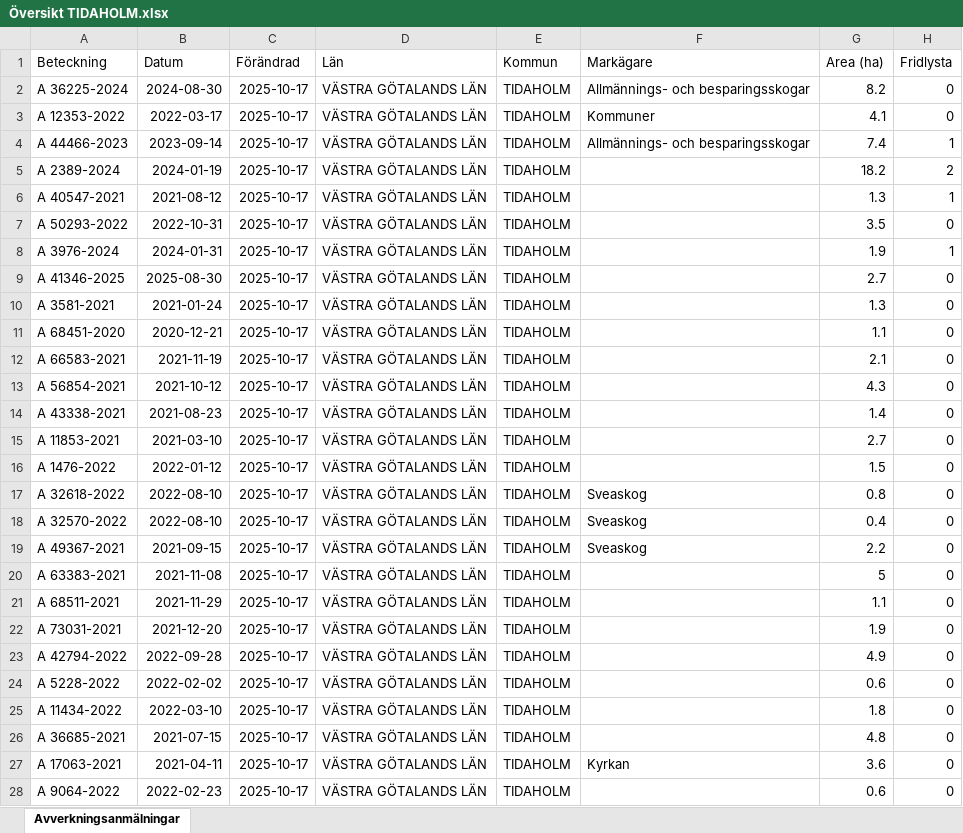
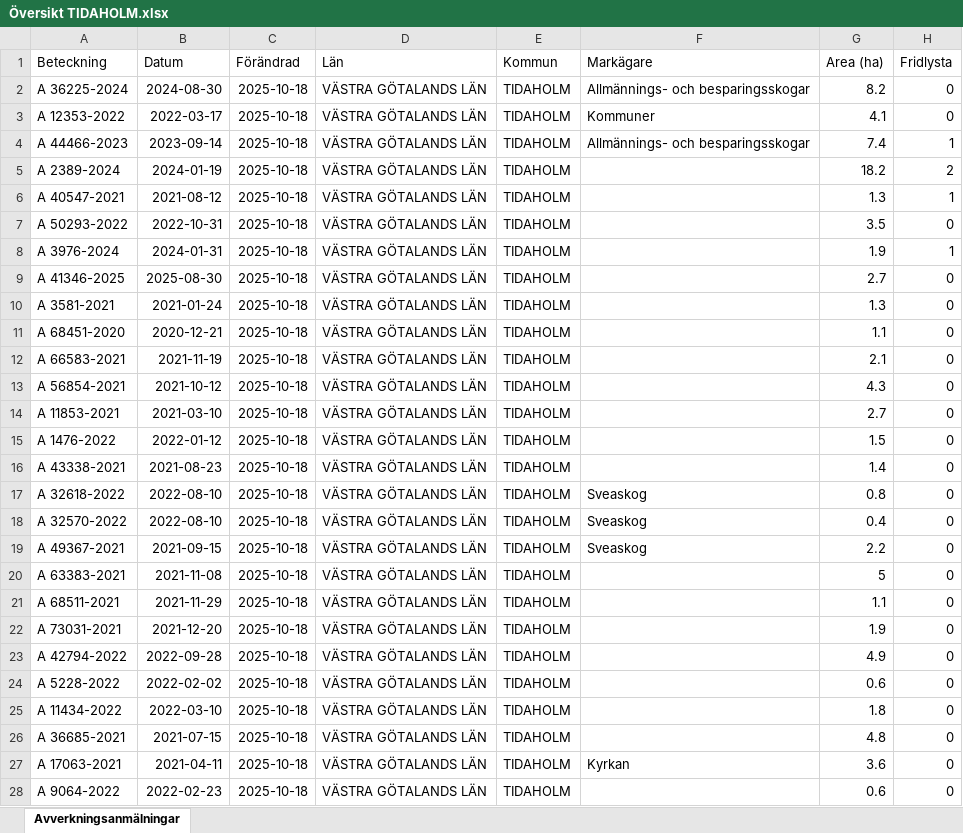
Before and after one commit to klasma/Logging_1498, an Excel workbook: Översikt TIDAHOLM.xlsx, sheet Avverkningsanmälningar, drawn as a sheet; only a part is shown; values as stored, in another font and other column widths than the file's, no borders; the diff covers the shown part only; the diff names each change by its address in the sheet, - before the commit and + after, or states it on an @@ line.

```diff
--- a/Översikt TIDAHOLM.xlsx (sheet Avverkningsanmälningar)
+++ b/Översikt TIDAHOLM.xlsx (sheet Avverkningsanmälningar)
-C2:C28 (Förändrad): 2025-10-17
+C2:C28 (Förändrad): 2025-10-18
-A14 (Beteckning): A 43338-2021
+A14 (Beteckning): A 11853-2021
-B14 (Datum): 2021-08-23
+B14 (Datum): 2021-03-10
-G14 (Area (ha)): 1.4
+G14 (Area (ha)): 2.7
-A15 (Beteckning): A 11853-2021
+A15 (Beteckning): A 1476-2022
-B15 (Datum): 2021-03-10
+B15 (Datum): 2022-01-12
-G15 (Area (ha)): 2.7
+G15 (Area (ha)): 1.5
-A16 (Beteckning): A 1476-2022
+A16 (Beteckning): A 43338-2021
-B16 (Datum): 2022-01-12
+B16 (Datum): 2021-08-23
-G16 (Area (ha)): 1.5
+G16 (Area (ha)): 1.4
```
Also changed, not shown: 1590 edited cells elsewhere in this sheet, artfynd/A 12353-2022 artfynd.xlsx, artfynd/A 2389-2024 artfynd.xlsx, 40 other files.
